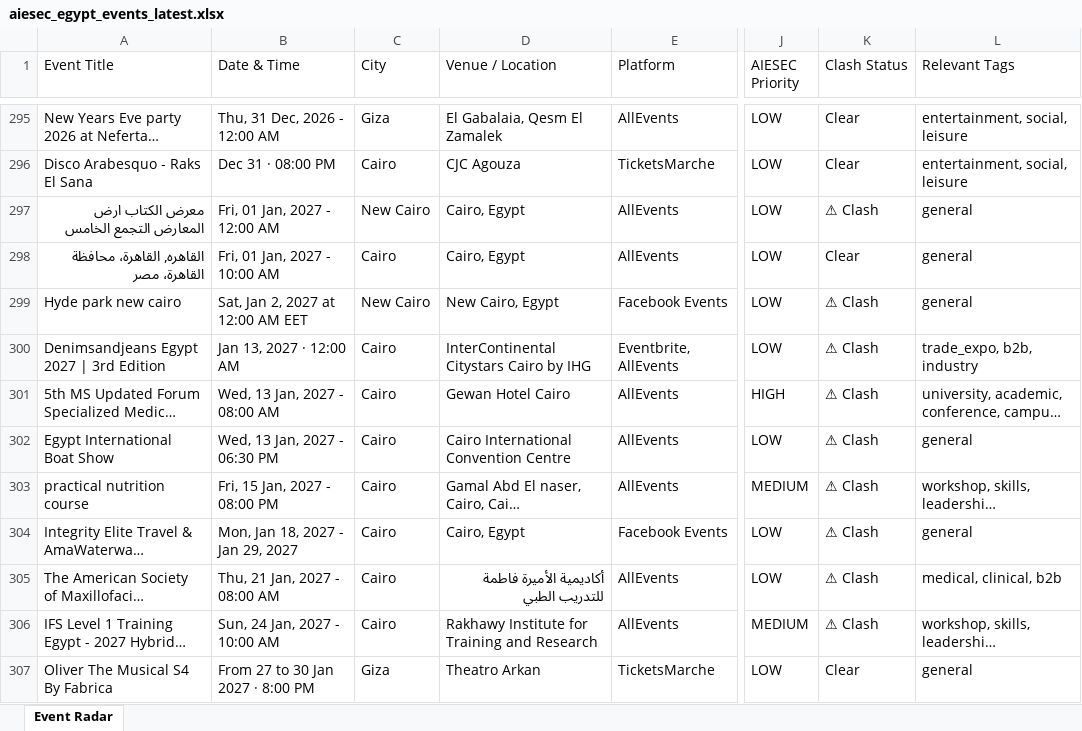
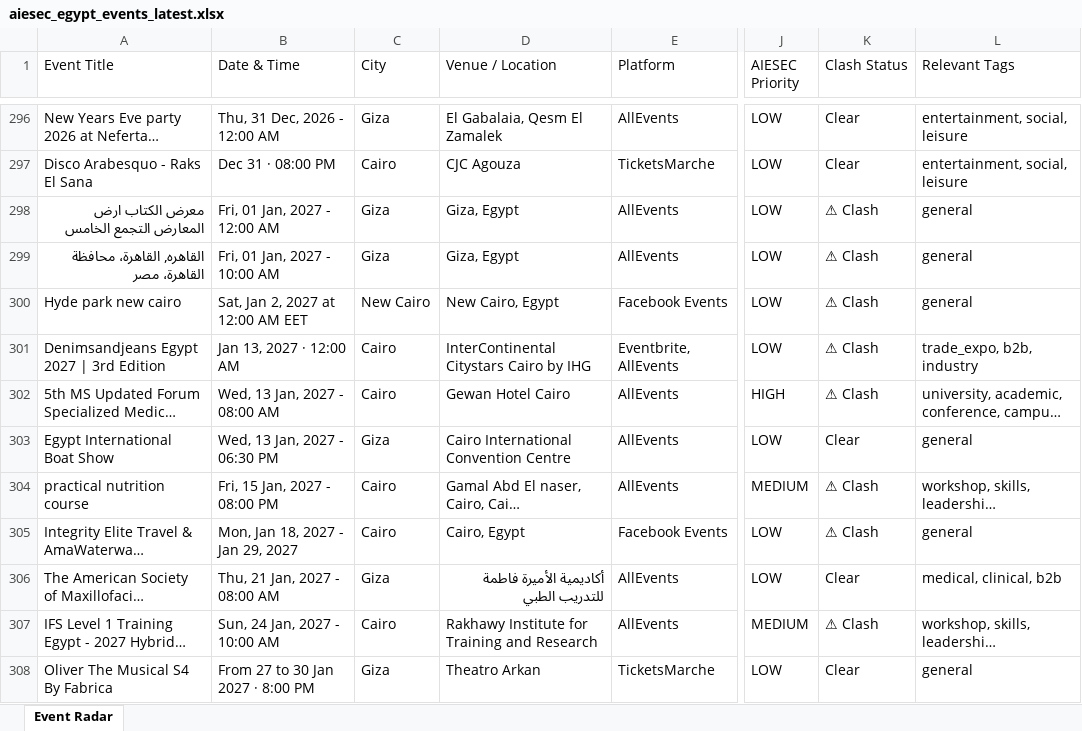
Before and after one commit to abdelrahmanmotazz/aiesec-event-radar, an Excel workbook: data/aiesec_egypt_events_latest.xlsx, sheet Event Radar, drawn as a sheet; only a part is shown, gaps mark what is left out; long unchanged cells end in …; values as stored, in another font and other column widths than the file's, no borders; addresses are those after the commit; the diff covers the shown part only; the diff names each change by its address in the sheet, - before the commit and + after, or states it on an @@ line.

```diff
--- a/data/aiesec_egypt_events_latest.xlsx (sheet Event Radar)
+++ b/data/aiesec_egypt_events_latest.xlsx (sheet Event Radar)
-C298 (City): New Cairo
+C298 (City): Giza
-D298:D299 (Venue / Location): Cairo, Egypt
+D298:D299 (Venue / Location): Giza, Egypt
-C299 (City): Cairo
+C299 (City): Giza
-K299 (Clash Status): Clear
+K299 (Clash Status): ⚠ Clash
-C303 (City): Cairo
+C303 (City): Giza
-K303 (Clash Status): ⚠ Clash
+K303 (Clash Status): Clear
-C306 (City): Cairo
+C306 (City): Giza
-K306 (Clash Status): ⚠ Clash
+K306 (Clash Status): Clear
```
Also changed, not shown: 6 added rows, 5 removed rows, 6 moved rows and 67 edited cells elsewhere in this sheet, data/egypt_b2c_events_latest.xlsx, docs/data/aiesec_egypt_events_latest.xlsx, 10 other files.
